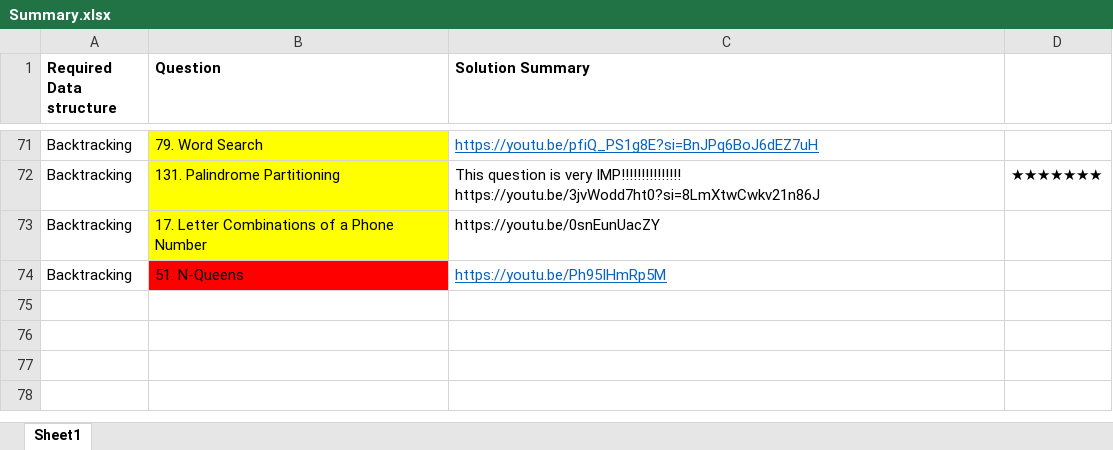
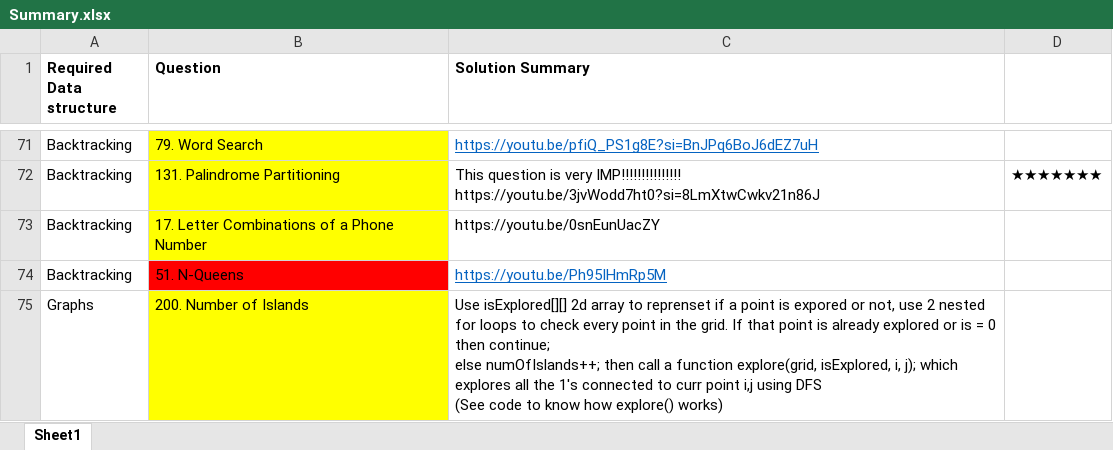
Before and after one commit to OP-75/Leetcode, an Excel workbook: Summary.xlsx, sheet Sheet1, drawn as a sheet; only a part is shown, gaps mark what is left out; values as stored, in another font and other column widths than the file's, no borders; ↵ is a line break in a cell; the diff names each change by its address in the sheet, - before the commit and + after, or states it on an @@ line.

```diff
--- a/Summary.xlsx (sheet Sheet1)
+++ b/Summary.xlsx (sheet Sheet1)
+row 75: Graphs | 200. Number of Islands | Use isExplored[][] 2d array to reprenset if a point is expored or not, use 2 nested for loops to check every point in the grid. If that point is already explored or is = 0 then continue; ↵ else numOfIslands++; then call a function explore(grid, isExplored, i, j); which explores all the 1's connected to curr point i,j using DFS ↵ (See code to know how explore() works)
```
Also changed, not shown: 2 other files.
